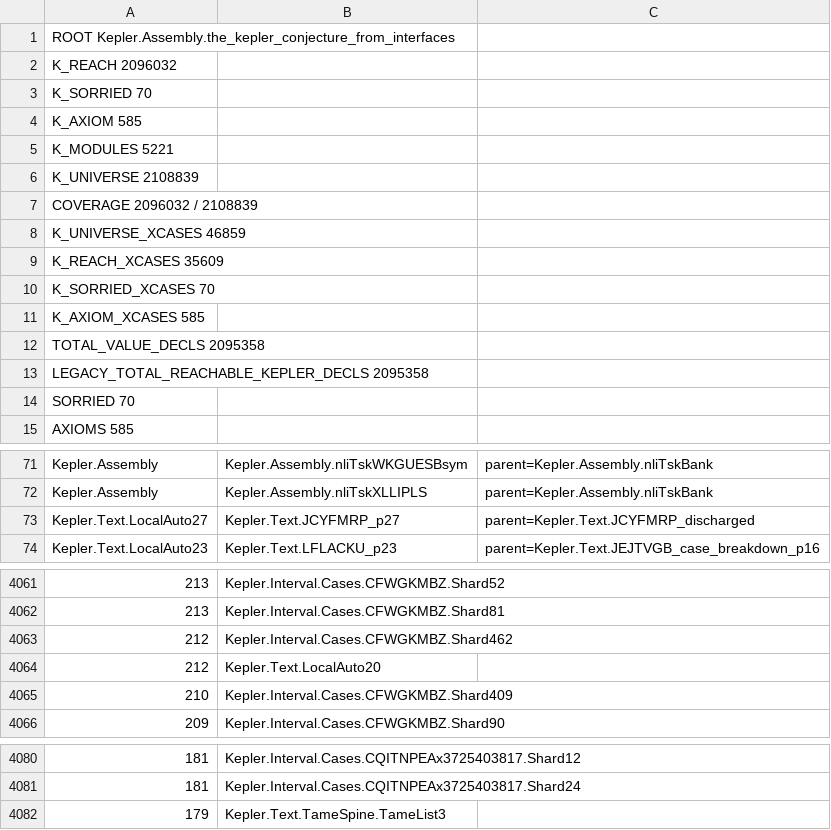
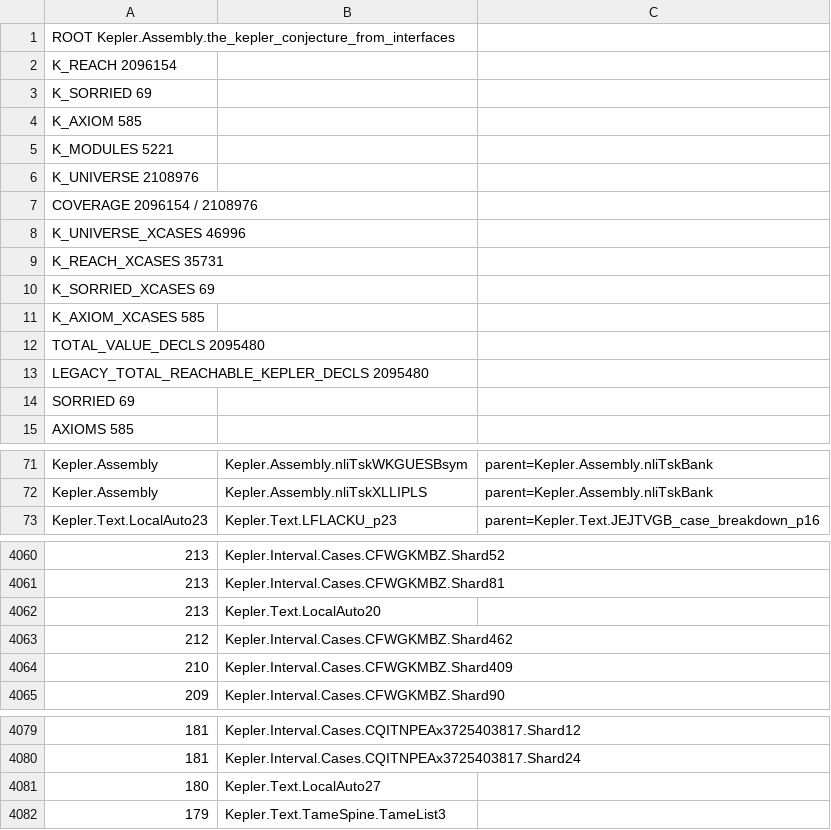
Before and after one commit to lispc/kepler-conjecture-lean4, a TSV file: docs/e2e-reachability-map.tsv, drawn as a sheet; only a part is shown, gaps mark what is left out; removed rows and columns are numbered as before the commit, all else as after; the diff covers the shown part only; the diff names each change by its address in the sheet, - before the commit and + after, or states it on an @@ line.

Commit message:
docs: 基线 AE 全套（70→69，JCYFMRP 真还债）——map.md AE 节 + TSV 5,894 行换装 + pq 头/续1026 + AGENTS §1 69 条 + README×2 + hf-map 状态更新十七

```diff
--- a/docs/e2e-reachability-map.tsv
+++ b/docs/e2e-reachability-map.tsv
-A2: K_REACH 2096032
+A2: K_REACH 2096154
-A3: K_SORRIED 70
+A3: K_SORRIED 69
-A6: K_UNIVERSE 2108839
+A6: K_UNIVERSE 2108976
-A7: COVERAGE 2096032 / 2108839
+A7: COVERAGE 2096154 / 2108976
-A8: K_UNIVERSE_XCASES 46859
+A8: K_UNIVERSE_XCASES 46996
-A9: K_REACH_XCASES 35609
+A9: K_REACH_XCASES 35731
-A10: K_SORRIED_XCASES 70
+A10: K_SORRIED_XCASES 69
-A12: TOTAL_VALUE_DECLS 2095358
+A12: TOTAL_VALUE_DECLS 2095480
-A13: LEGACY_TOTAL_REACHABLE_KEPLER_DECLS 2095358
+A13: LEGACY_TOTAL_REACHABLE_KEPLER_DECLS 2095480
-A14: SORRIED 70
+A14: SORRIED 69
-row 73: Kepler.Text.LocalAuto27 | Kepler.Text.JCYFMRP_p27 | parent=Kepler.Text.JCYFMRP_discharged
+row 4062: 213 | Kepler.Text.LocalAuto20
-row 4064: 212 | Kepler.Text.LocalAuto20
+row 4081: 180 | Kepler.Text.LocalAuto27
```
Also changed, not shown: 1 removed row elsewhere in this file, 6 other files.
